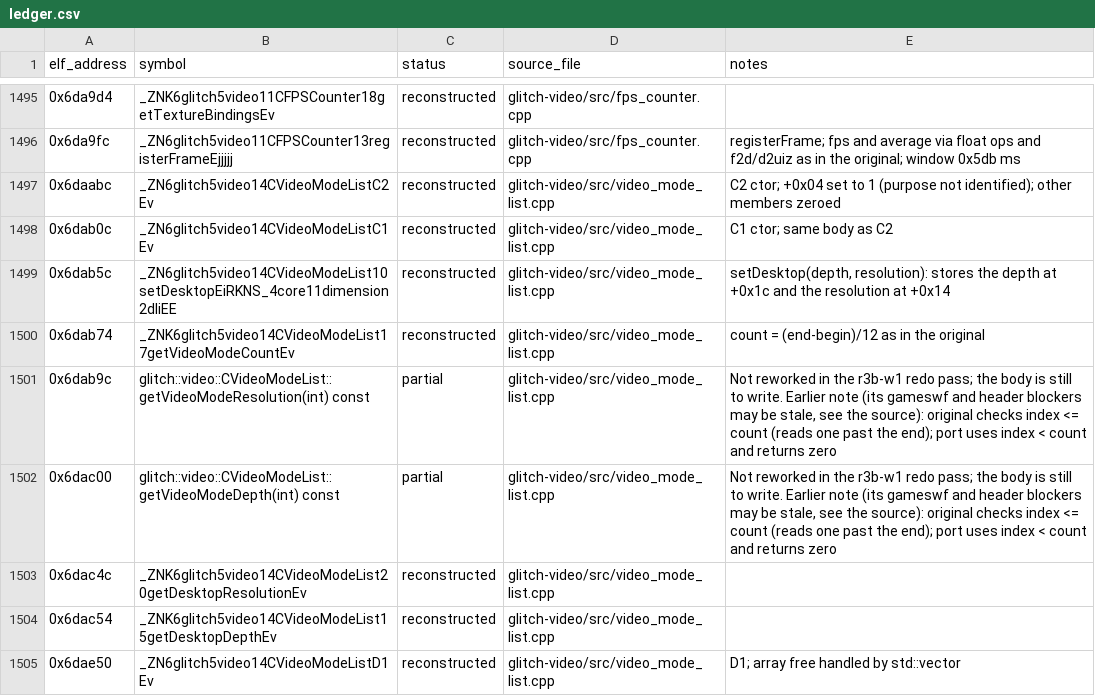
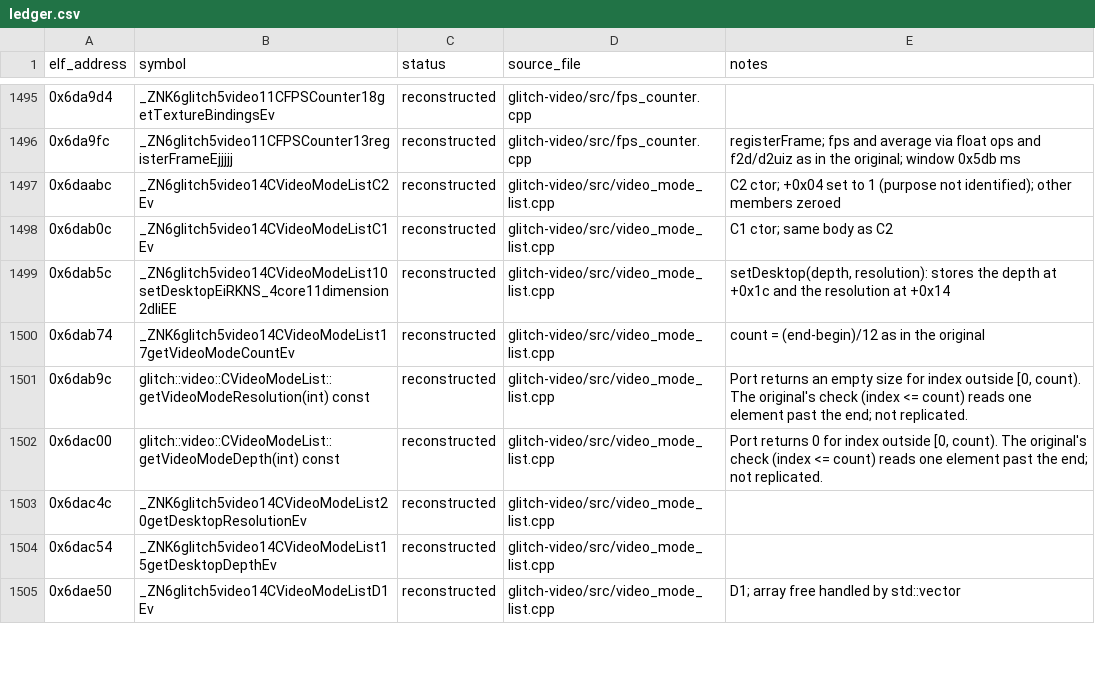
Before and after one commit to AdamCelermajer/DH_sc, a CSV file: port/decomp-reconstruction/glitch-video/ledger.csv, drawn as a sheet; only a part is shown, gaps mark what is left out; the diff covers the shown part only.

```diff
--- a/port/decomp-reconstruction/glitch-video/ledger.csv
+++ b/port/decomp-reconstruction/glitch-video/ledger.csv
@@ -1500,4 +1500,4 @@ elf_address,symbol,status,source_file,notes
 0x6dab74,_ZNK6glitch5video14CVideoModeList17getVideoModeCountEv,reconstructed,glitch-video/src/video_mode_list.cpp,count = (end-begin)/12 as in the original
-0x6dab9c,glitch::video::CVideoModeList::getVideoModeResolution(int) const,partial,glitch-video/src/video_mode_list.cpp,"Not reworked in the r3b-w1 redo pass; the body is still to write. Earlier note (its gameswf and header blockers may be stale, see the source): original checks index <= count (reads one past the end); port uses index < count and returns zero"
-0x6dac00,glitch::video::CVideoModeList::getVideoModeDepth(int) const,partial,glitch-video/src/video_mode_list.cpp,"Not reworked in the r3b-w1 redo pass; the body is still to write. Earlier note (its gameswf and header blockers may be stale, see the source): original checks index <= count (reads one past the end); port uses index < count and returns zero"
+0x6dab9c,glitch::video::CVideoModeList::getVideoModeResolution(int) const,reconstructed,glitch-video/src/video_mode_list.cpp,"Port returns an empty size for index outside [0, count). The original's check (index <= count) reads one element past the end; not replicated."
+0x6dac00,glitch::video::CVideoModeList::getVideoModeDepth(int) const,reconstructed,glitch-video/src/video_mode_list.cpp,"Port returns 0 for index outside [0, count). The original's check (index <= count) reads one element past the end; not replicated."
 0x6dac4c,_ZNK6glitch5video14CVideoModeList20getDesktopResolutionEv,reconstructed,glitch-video/src/video_mode_list.cpp,
```
Also changed, not shown: 19 edited cells elsewhere in this file, 3 other files.
